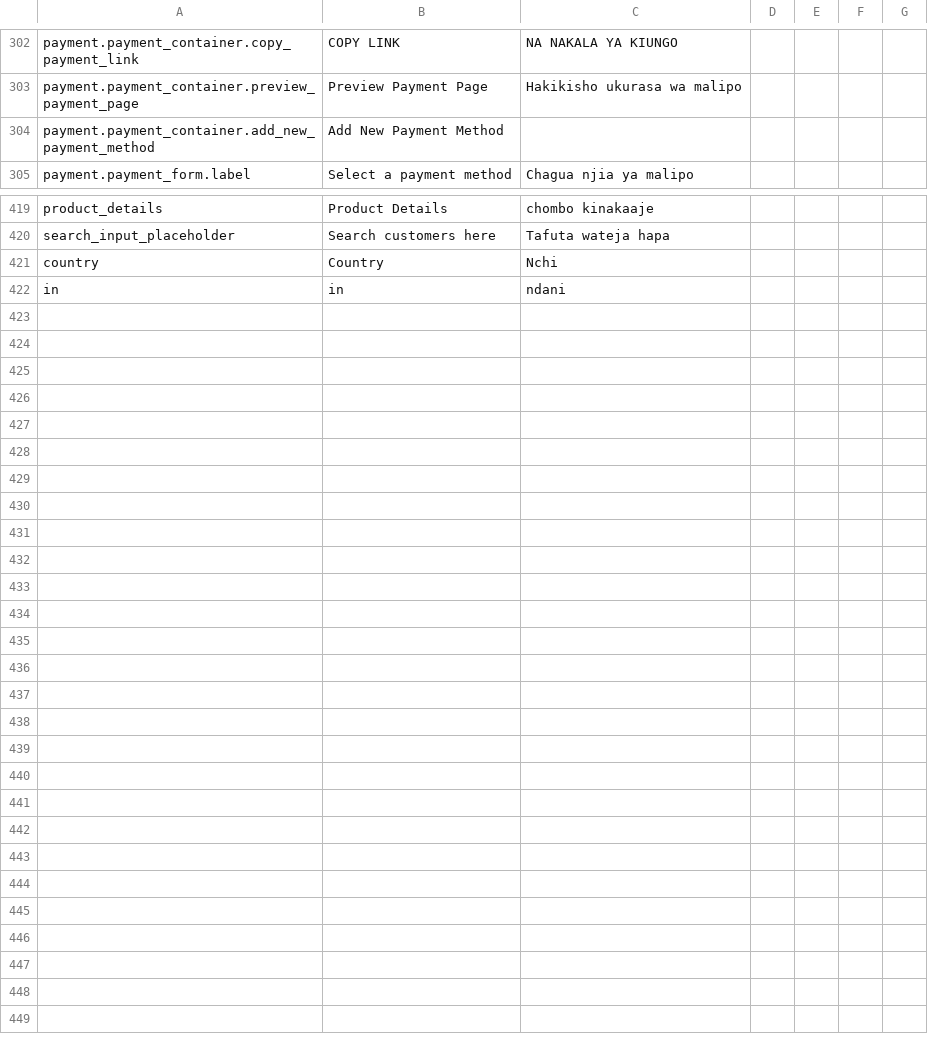
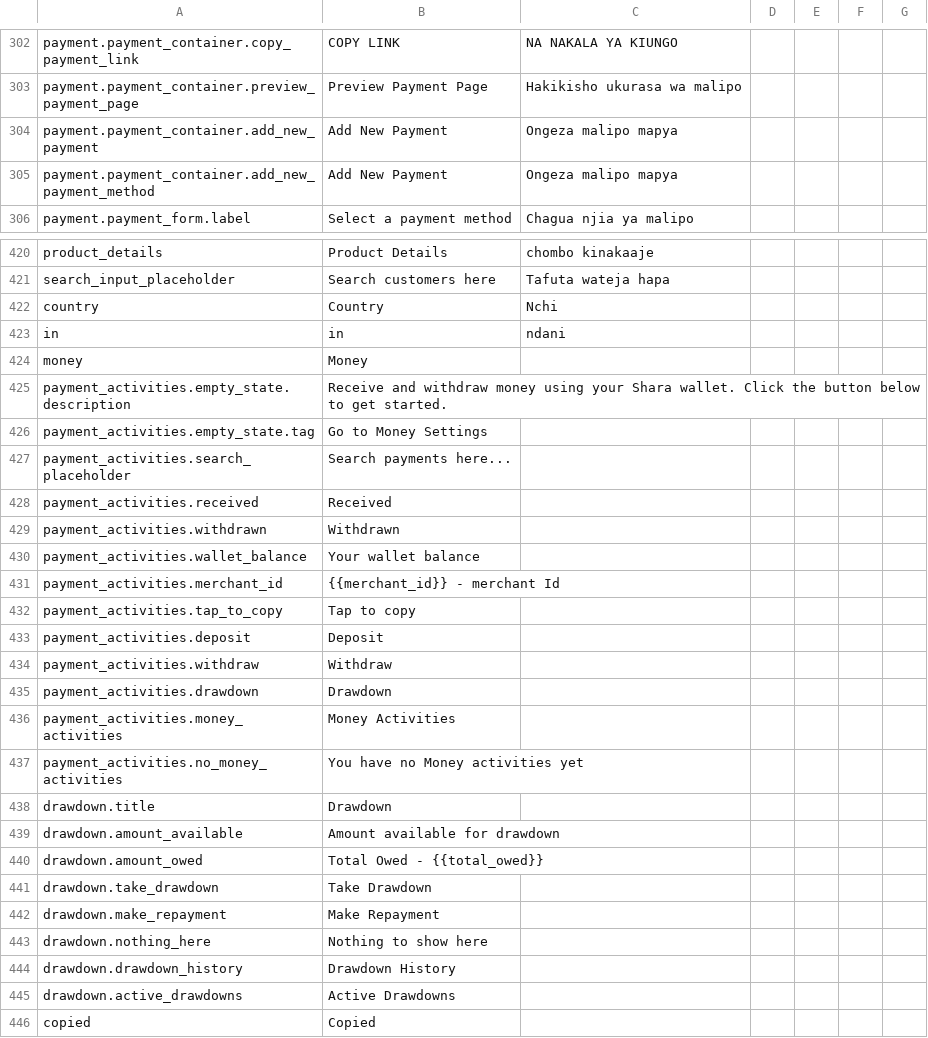
Before and after one commit to klever34/shara-lite, a CSV file: shara-lite/app/services/i18n/translations/translations.csv, drawn as a sheet; only a part is shown, gaps mark what is left out; the diff covers the shown part only.

Commit message:
feature: add template for shara pay
Signed-off-by: Wahab Bello <wahaaabello@gmail.com>

```diff
--- a/shara-lite/app/services/i18n/translations/translations.csv
+++ b/shara-lite/app/services/i18n/translations/translations.csv
@@ -304 +304,2 @@ payment.payment_container.preview_payment_page,Preview Payment Page,Hakikisho uk
-payment.payment_container.add_new_payment_method,Add New Payment Method,,,,
+payment.payment_container.add_new_payment,Add New Payment,Ongeza malipo mapya,,,,
+payment.payment_container.add_new_payment_method,Add New Payment,Ongeza malipo mapya,,,,
@@ -422,0 +424,23 @@ in,in,ndani,,,
+money,Money,,,,,
+payment_activities.empty_state.description,Receive and withdraw money using your Shara wallet. Click the button below to get started.,,,,,
+payment_activities.empty_state.tag,Go to Money Settings,,,,,
+payment_activities.search_placeholder,Search payments here...,,,,,
+payment_activities.received,Received,,,,,
+payment_activities.withdrawn,Withdrawn,,,,,
+payment_activities.wallet_balance,Your wallet balance,,,,,
+payment_activities.merchant_id,{{merchant_id}} - merchant Id,,,,,
+payment_activities.tap_to_copy,Tap to copy,,,,,
+payment_activities.deposit,Deposit,,,,,
+payment_activities.withdraw,Withdraw,,,,,
+payment_activities.drawdown,Drawdown,,,,,
+payment_activities.money_activities,Money Activities,,,,,
+payment_activities.no_money_activities,You have no Money activities yet,,,,,
+drawdown.title,Drawdown,,,,,
+drawdown.amount_available,Amount available for drawdown,,,,,
+drawdown.amount_owed,Total Owed - {{total_owed}},,,,,
+drawdown.take_drawdown,Take Drawdown,,,,,
+drawdown.make_repayment,Make Repayment,,,,,
+drawdown.nothing_here,Nothing to show here,,,,,
+drawdown.drawdown_history,Drawdown History,,,,,
+drawdown.active_drawdowns,Active Drawdowns,,,,,
+copied,Copied,,,,,
```
Also changed, not shown: 3 edited cells elsewhere in this file, 18 other files.
